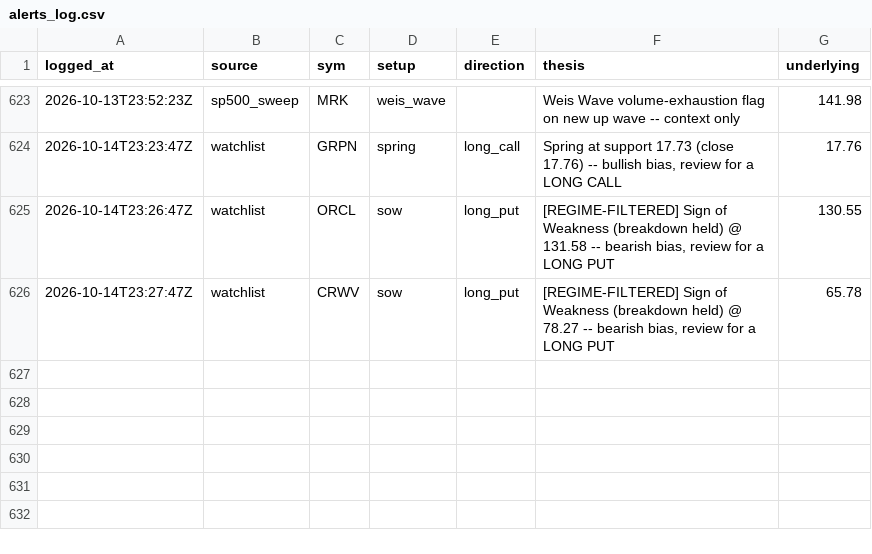
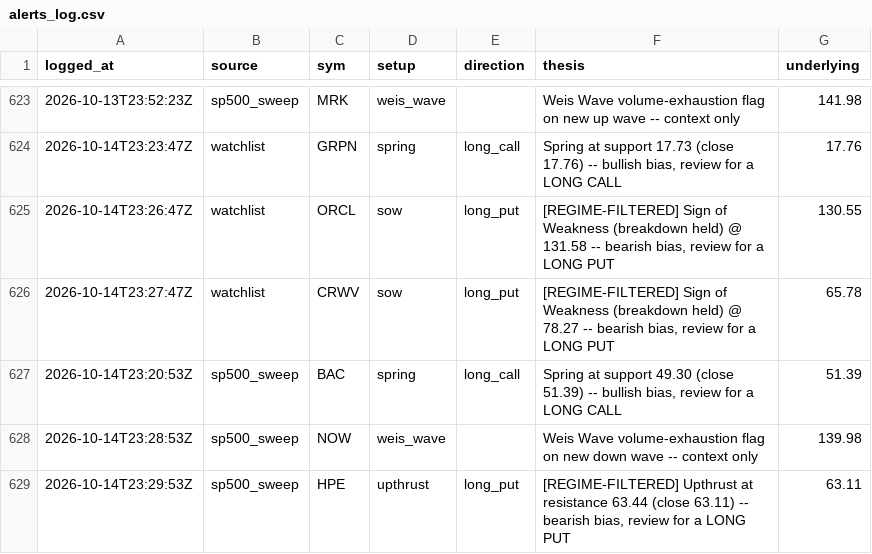
Before and after one commit to phani4393/wyckoff-scanner-ci, a CSV file: data/alerts_log.csv, drawn as a sheet; only a part is shown, gaps mark what is left out; the diff names each change by its address in the sheet, - before the commit and + after, or states it on an @@ line.

```diff
--- a/data/alerts_log.csv
+++ b/data/alerts_log.csv
+row 627: 2026-10-14T23:20:53Z | sp500_sweep | BAC | spring | long_call | Spring at support 49.30 (close 51.39) -- bullish bias, review for a LONG CALL | 51.39
+row 628: 2026-10-14T23:28:53Z | sp500_sweep | NOW | weis_wave |  | Weis Wave volume-exhaustion flag on new down wave -- context only | 139.98
+row 629: 2026-10-14T23:29:53Z | sp500_sweep | HPE | upthrust | long_put | [REGIME-FILTERED] Upthrust at resistance 63.44 (close 63.11) -- bearish bias, review for a LONG PUT | 63.11
```
